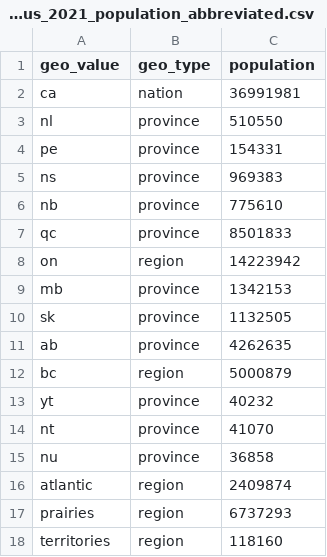
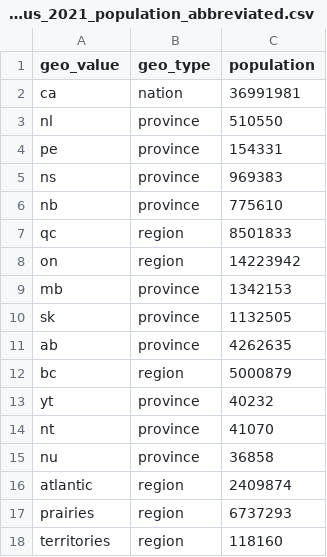
Before and after one commit to dajmcdon/rvdss-canada, a CSV file: data/census_2021_population_abbreviated.csv, drawn as a sheet.

Commit message:
Change qc geo_type to region

```diff
--- a/data/census_2021_population_abbreviated.csv
+++ b/data/census_2021_population_abbreviated.csv
@@ -6,3 +6,3 @@
 "nb","province",775610
-"qc","province",8501833
+"qc","region",8501833
 "on","region",14223942
```
